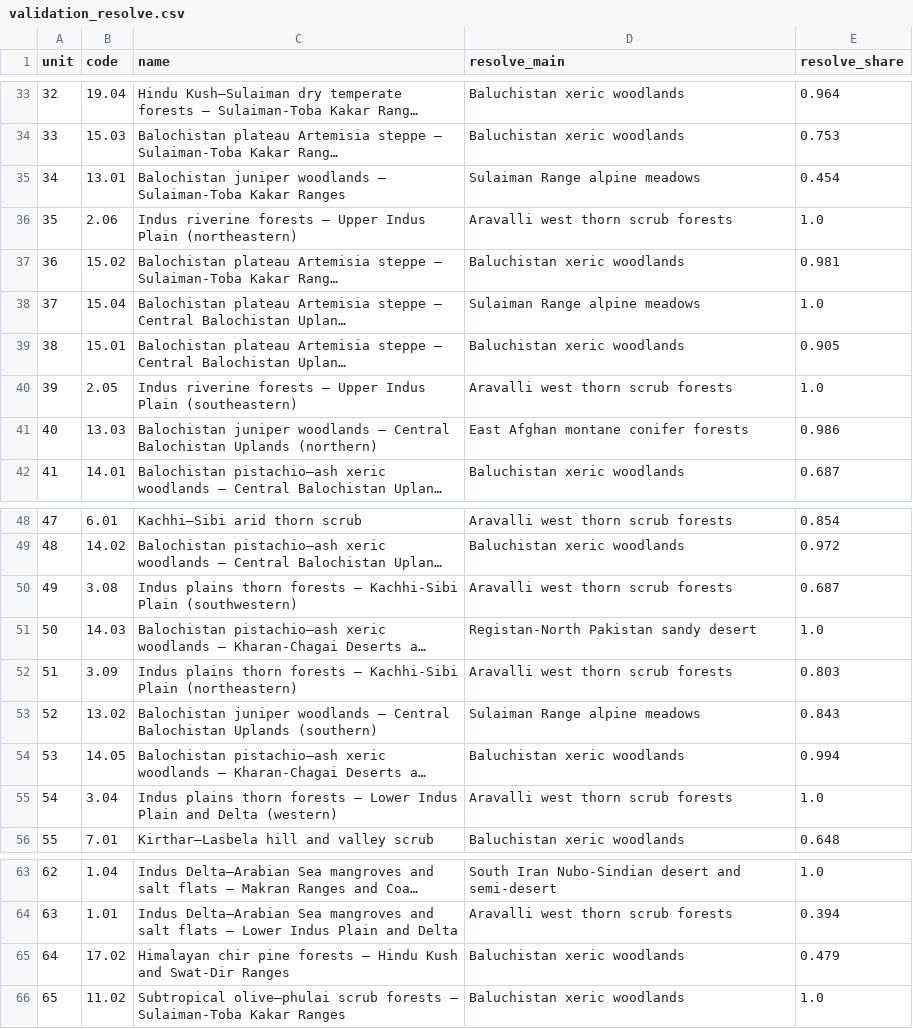
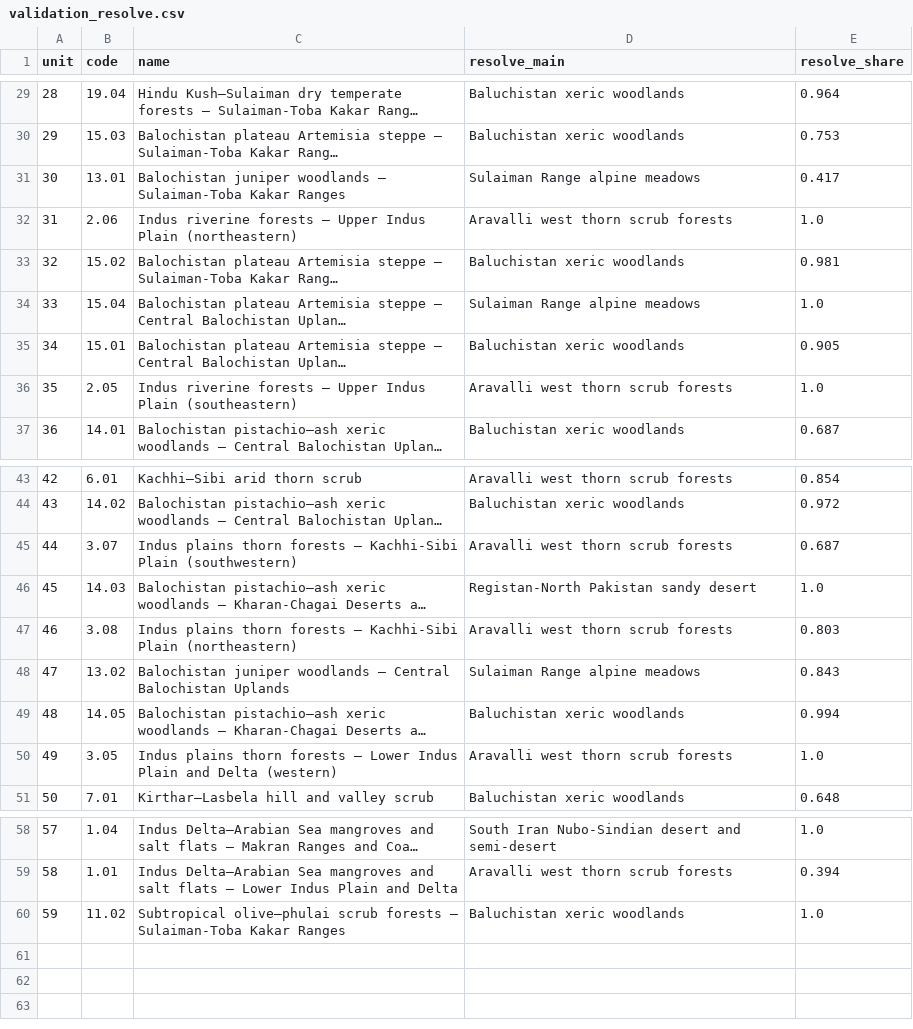
Before and after one commit to AsasHusain/Ecoregions, a CSV file: outputs/validation_resolve.csv, drawn as a sheet; only a part is shown, gaps mark what is left out; long unchanged cells end in …; removed rows and columns are numbered as before the commit, all else as after; the diff covers the shown part only; the diff names each change by its address in the sheet, - before the commit and + after, or states it on an @@ line.

```diff
--- a/outputs/validation_resolve.csv
+++ b/outputs/validation_resolve.csv
@@ column A (unit) renumbered from row 4 down @@
-E31 (resolve_share): 0.454
+E31 (resolve_share): 0.417
-row 41: 40 | 13.03 | Balochistan juniper woodlands — Central Balochistan Uplands (northern) | East Afghan montane conifer forests | 0.986
-B45 (code): 3.08
+B45 (code): 3.07
-B47 (code): 3.09
+B47 (code): 3.08
-C48 (name): …Balochistan Uplands (southern)
+C48 (name): …Balochistan Uplands
-B50 (code): 3.04
+B50 (code): 3.05
-row 65: 64 | 17.02 | Himalayan chir pine forests — Hindu Kush and Swat-Dir Ranges | Baluchistan xeric woodlands | 0.479
```
Also changed, not shown: 1 added row, 5 removed rows and 14 edited cells elsewhere in this file, outputs/ecoregions.csv, outputs/validation_assemblages.csv, 13 other files.
